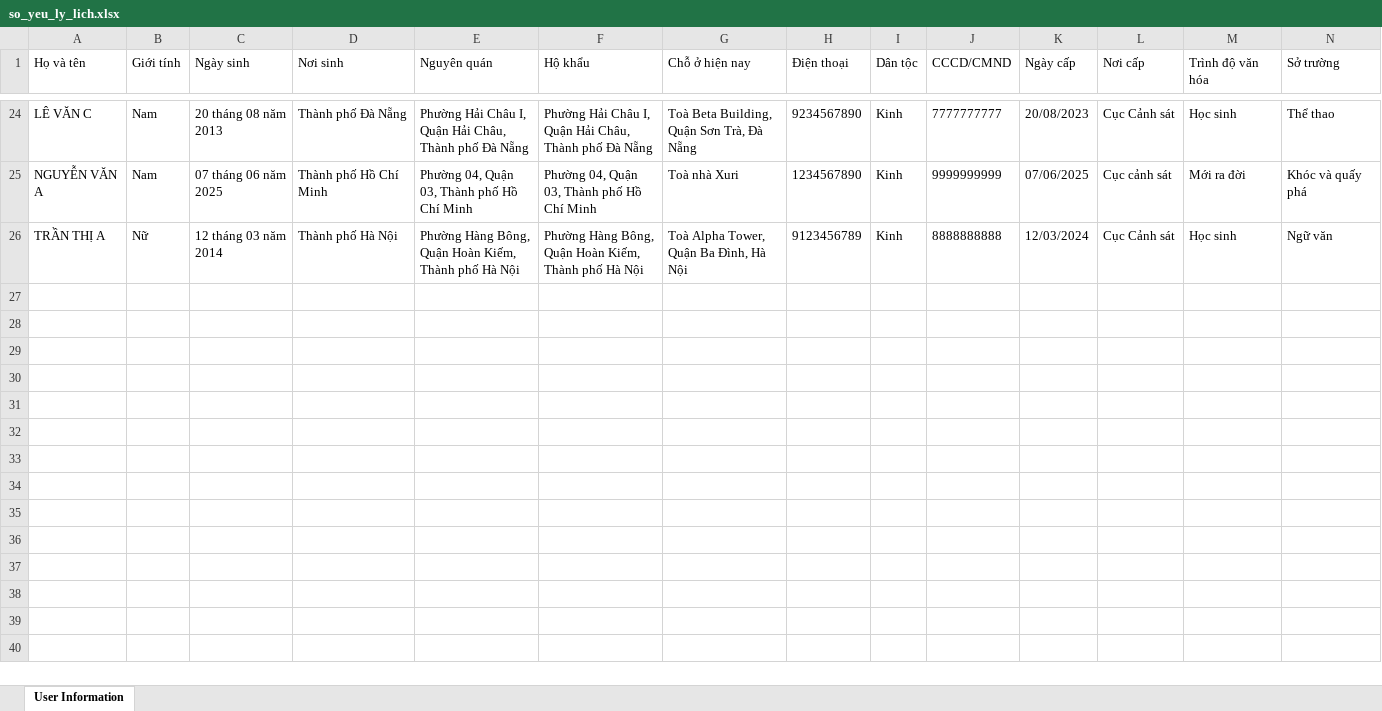
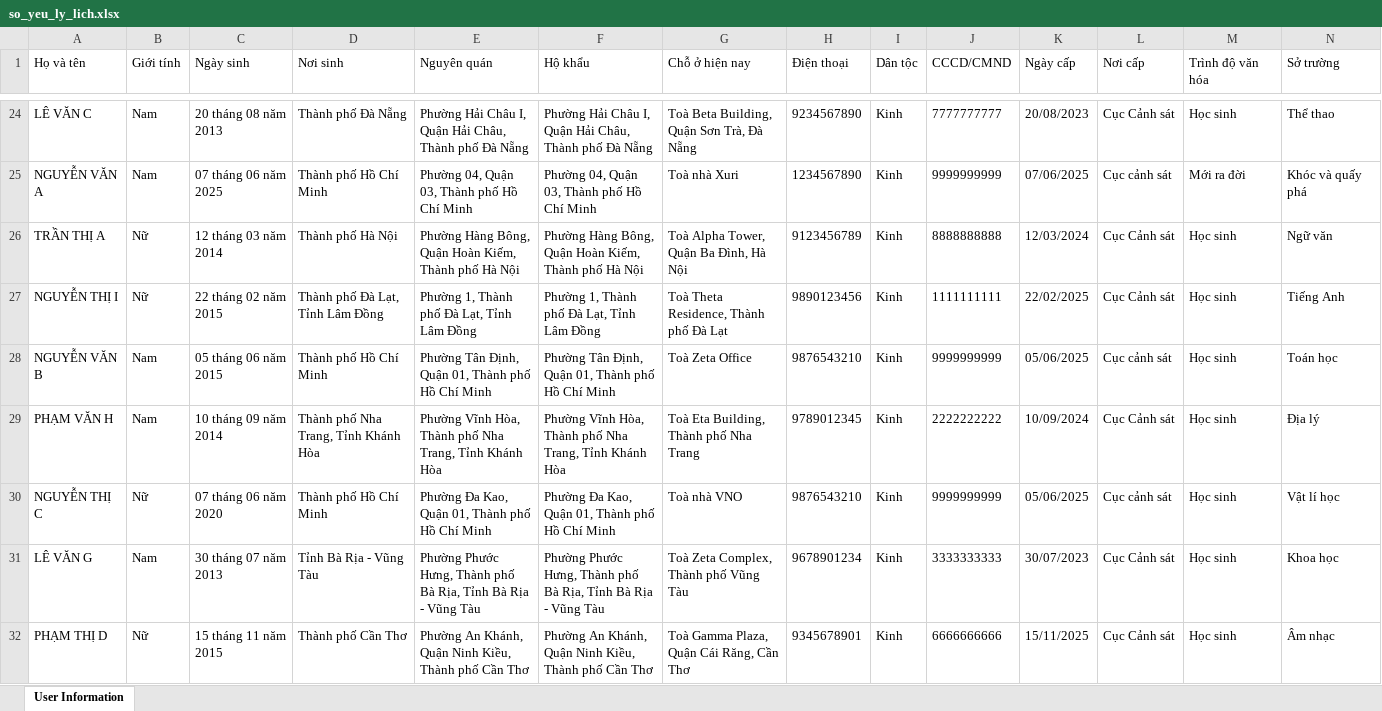
Before and after one commit to riodev1310/excel_reader, an Excel workbook: so_yeu_ly_lich.xlsx, sheet User Information, drawn as a sheet; only a part is shown, gaps mark what is left out; values as stored, in another font and other column widths than the file's, no borders; the diff covers the shown part only; the diff names each change by its address in the sheet, - before the commit and + after, or states it on an @@ line.

```diff
--- a/so_yeu_ly_lich.xlsx (sheet User Information)
+++ b/so_yeu_ly_lich.xlsx (sheet User Information)
+row 27: NGUYỄN THỊ I | Nữ | 22 tháng 02 năm 2015 | Thành phố Đà Lạt, Tỉnh Lâm Đồng | Phường 1, Thành phố Đà Lạt, Tỉnh Lâm Đồng | Phường 1, Thành phố Đà Lạt, Tỉnh Lâm Đồng | Toà Theta Residence, Thành phố Đà Lạt | 9890123456 | Kinh | 1111111111 | 22/02/2025 | Cục Cảnh sát | Học sinh | Tiếng Anh
+row 28: NGUYỄN VĂN B | Nam | 05 tháng 06 năm 2015 | Thành phố Hồ Chí Minh | Phường Tân Định, Quận 01, Thành phố Hồ Chí Minh | Phường Tân Định, Quận 01, Thành phố Hồ Chí Minh | Toà Zeta Office | 9876543210 | Kinh | 9999999999 | 05/06/2025 | Cục cảnh sát | Học sinh | Toán học
+row 29: PHẠM VĂN H | Nam | 10 tháng 09 năm 2014 | Thành phố Nha Trang, Tỉnh Khánh Hòa | Phường Vĩnh Hòa, Thành phố Nha Trang, Tỉnh Khánh Hòa | Phường Vĩnh Hòa, Thành phố Nha Trang, Tỉnh Khánh Hòa | Toà Eta Building, Thành phố Nha Trang | 9789012345 | Kinh | 2222222222 | 10/09/2024 | Cục Cảnh sát | Học sinh | Địa lý
+row 30: NGUYỄN THỊ C | Nữ | 07 tháng 06 năm 2020 | Thành phố Hồ Chí Minh | Phường Đa Kao, Quận 01, Thành phố Hồ Chí Minh | Phường Đa Kao, Quận 01, Thành phố Hồ Chí Minh | Toà nhà VNO | 9876543210 | Kinh | 9999999999 | 05/06/2025 | Cục cảnh sát | Học sinh | Vật lí học
+row 31: LÊ VĂN G | Nam | 30 tháng 07 năm 2013 | Tỉnh Bà Rịa - Vũng Tàu | Phường Phước Hưng, Thành phố Bà Rịa, Tỉnh Bà Rịa - Vũng Tàu | Phường Phước Hưng, Thành phố Bà Rịa, Tỉnh Bà Rịa - Vũng Tàu | Toà Zeta Complex, Thành phố Vũng Tàu | 9678901234 | Kinh | 3333333333 | 30/07/2023 | Cục Cảnh sát | Học sinh | Khoa học
+row 32: PHẠM THỊ D | Nữ | 15 tháng 11 năm 2015 | Thành phố Cần Thơ | Phường An Khánh, Quận Ninh Kiều, Thành phố Cần Thơ | Phường An Khánh, Quận Ninh Kiều, Thành phố Cần Thơ | Toà Gamma Plaza, Quận Cái Răng, Cần Thơ | 9345678901 | Kinh | 6666666666 | 15/11/2025 | Cục Cảnh sát | Học sinh | Âm nhạc
```
Also changed, not shown: 6 added rows elsewhere in this sheet, 2 other files.
